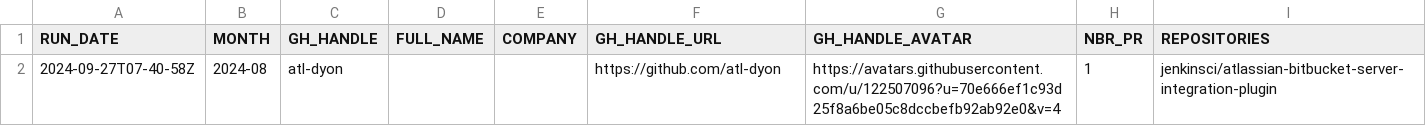
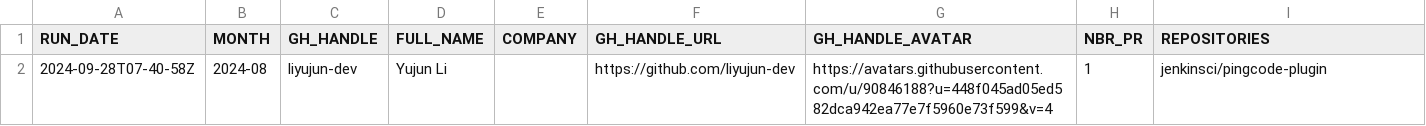
Before and after one commit to jmMeessen/jenkins-contribution-stats, a CSV file: data/honored_contributor.csv, drawn as a sheet.

```diff
--- a/data/honored_contributor.csv
+++ b/data/honored_contributor.csv
@@ -1,2 +1,2 @@
 "RUN_DATE", "MONTH", "GH_HANDLE", "FULL_NAME", "COMPANY", "GH_HANDLE_URL", "GH_HANDLE_AVATAR", "NBR_PR", "REPOSITORIES"
-"2024-09-27T07-40-58Z", "2024-08", "atl-dyon", "", "", "https://github.com/atl-dyon", "https://avatars.githubusercontent.com/u/122507096?u=70e666ef1c93d25f8a6be05c8dccbefb92ab92e0&v=4", "1", "jenkinsci/atlassian-bitbucket-server-integration-plugin"
+"2024-09-28T07-40-58Z", "2024-08", "liyujun-dev", "Yujun Li", "", "https://github.com/liyujun-dev", "https://avatars.githubusercontent.com/u/90846188?u=448f045ad05ed582dca942ea77e7f5960e73f599&v=4", "1", "jenkinsci/pingcode-plugin"
```
